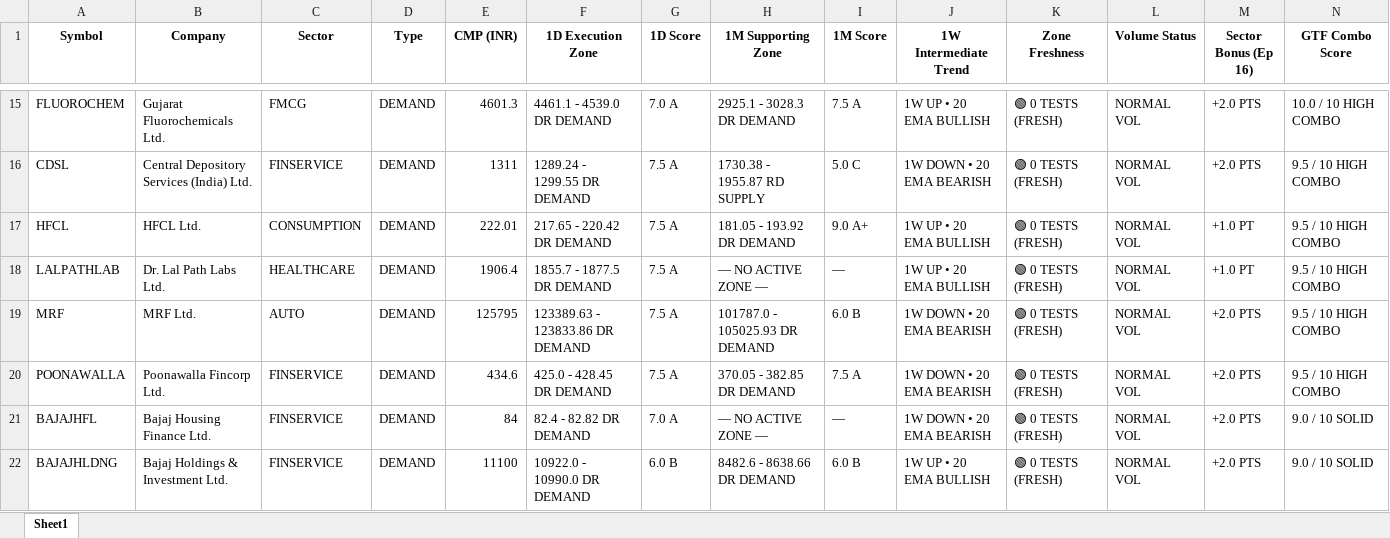
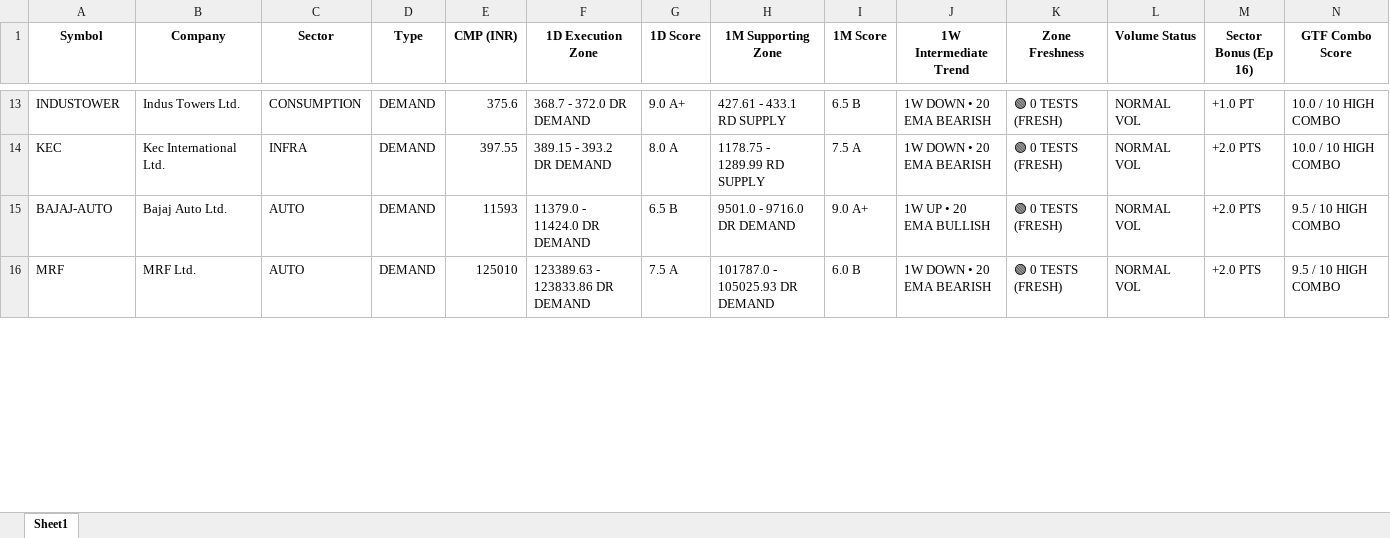
Before and after one commit to heartaltafhussain-lgtm/strict-pure-stocks, an Excel workbook: NIFTY500_GTF_Dashboard.xlsx, sheet Sheet1, drawn as a sheet; only a part is shown, gaps mark what is left out; values as stored, in another font and other column widths than the file's, no borders; removed rows and columns are numbered as before the commit, all else as after; rows hold the shown columns only; the diff covers the shown part only; the diff names each change by its address in the sheet, - before the commit and + after, or states it on an @@ line.

```diff
--- a/NIFTY500_GTF_Dashboard.xlsx (sheet Sheet1)
+++ b/NIFTY500_GTF_Dashboard.xlsx (sheet Sheet1)
-A13 (Symbol): FLUOROCHEM
+A13 (Symbol): INDUSTOWER
-B13 (Company): Gujarat Fluorochemicals Ltd.
+B13 (Company): Indus Towers Ltd.
-C13 (Sector): FMCG
+C13 (Sector): CONSUMPTION
-E13 (CMP (INR)): 4601.3
+E13 (CMP (INR)): 375.6
-F13 (1D Execution Zone): 4461.1 - 4539.0 DR DEMAND
+F13 (1D Execution Zone): 368.7 - 372.0 DR DEMAND
-G13 (1D Score): 7.0 A
+G13 (1D Score): 9.0 A+
-H13 (1M Supporting Zone): 2925.1 - 3028.3 DR DEMAND
+H13 (1M Supporting Zone): 427.61 - 433.1 RD SUPPLY
-I13 (1M Score): 7.5 A
+I13 (1M Score): 6.5 B
-J13 (1W Intermediate Trend): 1W UP • 20 EMA BULLISH
+J13 (1W Intermediate Trend): 1W DOWN • 20 EMA BEARISH
-M13 (Sector Bonus (Ep 16)): +2.0 PTS
+M13 (Sector Bonus (Ep 16)): +1.0 PT
-A14 (Symbol): CDSL
+A14 (Symbol): KEC
-B14 (Company): Central Depository Services (India) Ltd.
+B14 (Company): Kec International Ltd.
-C14 (Sector): FINSERVICE
+C14 (Sector): INFRA
-E14 (CMP (INR)): 1311
+E14 (CMP (INR)): 397.55
-F14 (1D Execution Zone): 1289.24 - 1299.55 DR DEMAND
+F14 (1D Execution Zone): 389.15 - 393.2 DR DEMAND
-G14 (1D Score): 7.5 A
+G14 (1D Score): 8.0 A
-H14 (1M Supporting Zone): 1730.38 - 1955.87 RD SUPPLY
+H14 (1M Supporting Zone): 1178.75 - 1289.99 RD SUPPLY
-I14 (1M Score): 5.0 C
+I14 (1M Score): 7.5 A
-N14 (GTF Combo Score): 9.5 / 10 HIGH COMBO
+N14 (GTF Combo Score): 10.0 / 10 HIGH COMBO
-A15 (Symbol): HFCL
+A15 (Symbol): BAJAJ-AUTO
-B15 (Company): HFCL Ltd.
+B15 (Company): Bajaj Auto Ltd.
-C15 (Sector): CONSUMPTION
+C15 (Sector): AUTO
-E15 (CMP (INR)): 222.01
+E15 (CMP (INR)): 11593
-F15 (1D Execution Zone): 217.65 - 220.42 DR DEMAND
+F15 (1D Execution Zone): 11379.0 - 11424.0 DR DEMAND
-G15 (1D Score): 7.5 A
+G15 (1D Score): 6.5 B
-H15 (1M Supporting Zone): 181.05 - 193.92 DR DEMAND
+H15 (1M Supporting Zone): 9501.0 - 9716.0 DR DEMAND
-M15 (Sector Bonus (Ep 16)): +1.0 PT
+M15 (Sector Bonus (Ep 16)): +2.0 PTS
-row 18: LALPATHLAB | Dr. Lal Path Labs Ltd. | HEALTHCARE | DEMAND | 1906.4 | 1855.7 - 1877.5 DR DEMAND | 7.5 A | — NO ACTIVE ZONE — | — | 1W UP • 20 EMA BULLISH | 🟢 0 TESTS (FRESH) | NORMAL VOL | +1.0 PT | 9.5 / 10 HIGH COMBO
-E16 (CMP (INR)): 125795
+E16 (CMP (INR)): 125010
-row 20: POONAWALLA | Poonawalla Fincorp Ltd. | FINSERVICE | DEMAND | 434.6 | 425.0 - 428.45 DR DEMAND | 7.5 A | 370.05 - 382.85 DR DEMAND | 7.5 A | 1W DOWN • 20 EMA BEARISH | 🟢 0 TESTS (FRESH) | NORMAL VOL | +2.0 PTS | 9.5 / 10 HIGH COMBO
-row 21: BAJAJHFL | Bajaj Housing Finance Ltd. | FINSERVICE | DEMAND | 84 | 82.4 - 82.82 DR DEMAND | 7.0 A | — NO ACTIVE ZONE — | — | 1W DOWN • 20 EMA BEARISH | 🟢 0 TESTS (FRESH) | NORMAL VOL | +2.0 PTS | 9.0 / 10 SOLID
-row 22: BAJAJHLDNG | Bajaj Holdings & Investment Ltd. | FINSERVICE | DEMAND | 11100 | 10922.0 - 10990.0 DR DEMAND | 6.0 B | 8482.6 - 8638.66 DR DEMAND | 6.0 B | 1W UP • 20 EMA BULLISH | 🟢 0 TESTS (FRESH) | NORMAL VOL | +2.0 PTS | 9.0 / 10 SOLID
```
Also changed, not shown: 33 added rows, 49 removed rows and 376 edited cells elsewhere in this sheet, 3 other files.
